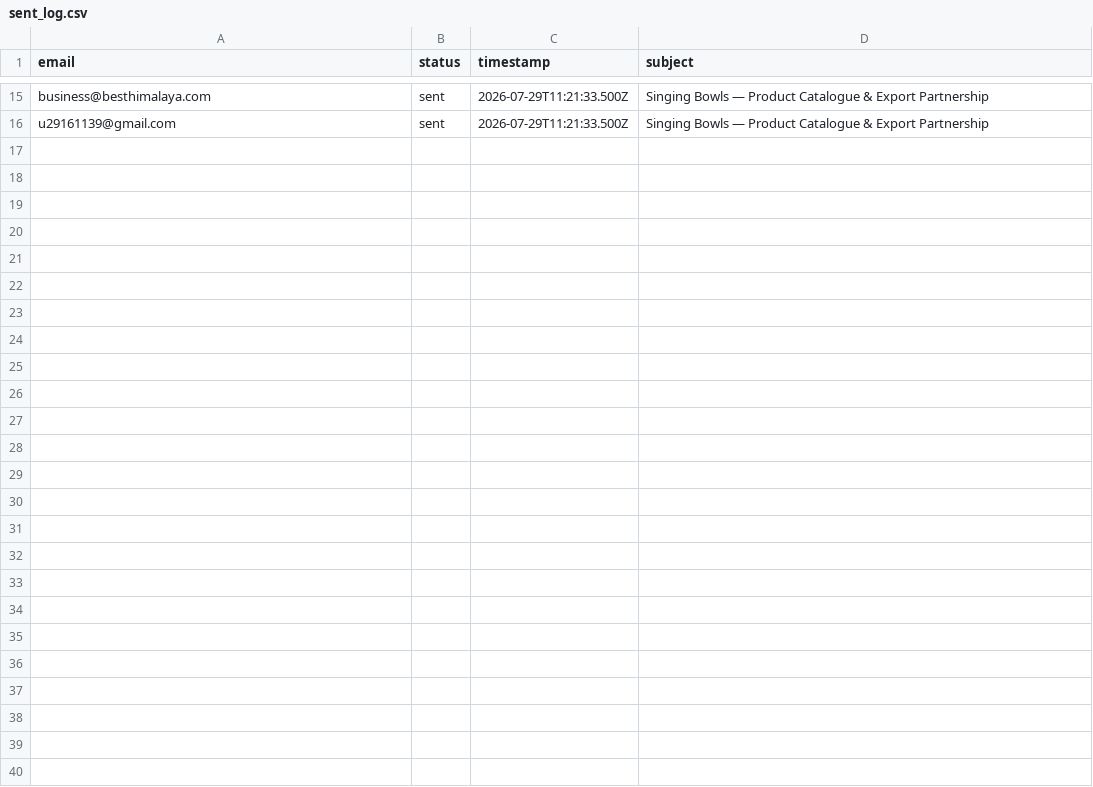
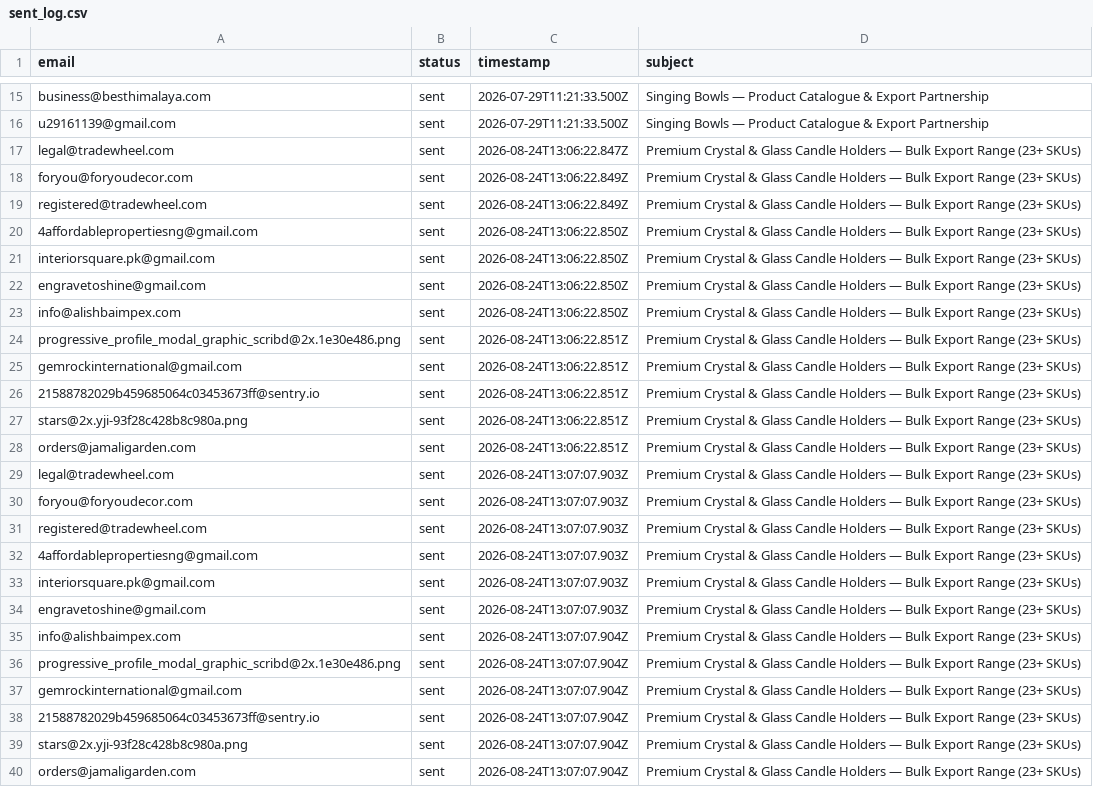
Before and after one commit to Devsharma08/EXPORT-Automation-System, a CSV file: data/sent_log.csv, drawn as a sheet; only a part is shown, gaps mark what is left out; the diff names each change by its address in the sheet, - before the commit and + after, or states it on an @@ line.

```diff
--- a/data/sent_log.csv
+++ b/data/sent_log.csv
+row 17: legal@tradewheel.com | sent | 2026-08-24T13:06:22.847Z | Premium Crystal & Glass Candle Holders — Bulk Export Range (23+ SKUs)
+row 18: foryou@foryoudecor.com | sent | 2026-08-24T13:06:22.849Z | Premium Crystal & Glass Candle Holders — Bulk Export Range (23+ SKUs)
+row 19: registered@tradewheel.com | sent | 2026-08-24T13:06:22.849Z | Premium Crystal & Glass Candle Holders — Bulk Export Range (23+ SKUs)
+row 20: 4affordablepropertiesng@gmail.com | sent | 2026-08-24T13:06:22.850Z | Premium Crystal & Glass Candle Holders — Bulk Export Range (23+ SKUs)
+row 21: interiorsquare.pk@gmail.com | sent | 2026-08-24T13:06:22.850Z | Premium Crystal & Glass Candle Holders — Bulk Export Range (23+ SKUs)
+row 22: engravetoshine@gmail.com | sent | 2026-08-24T13:06:22.850Z | Premium Crystal & Glass Candle Holders — Bulk Export Range (23+ SKUs)
+row 23: info@alishbaimpex.com | sent | 2026-08-24T13:06:22.850Z | Premium Crystal & Glass Candle Holders — Bulk Export Range (23+ SKUs)
+row 24: progressive_profile_modal_graphic_scribd@2x.1e30e486.png | sent | 2026-08-24T13:06:22.851Z | Premium Crystal & Glass Candle Holders — Bulk Export Range (23+ SKUs)
+row 25: gemrockinternational@gmail.com | sent | 2026-08-24T13:06:22.851Z | Premium Crystal & Glass Candle Holders — Bulk Export Range (23+ SKUs)
+row 26: 21588782029b459685064c03453673ff@sentry.io | sent | 2026-08-24T13:06:22.851Z | Premium Crystal & Glass Candle Holders — Bulk Export Range (23+ SKUs)
+row 27: stars@2x.yji-93f28c428b8c980a.png | sent | 2026-08-24T13:06:22.851Z | Premium Crystal & Glass Candle Holders — Bulk Export Range (23+ SKUs)
+row 28: orders@jamaligarden.com | sent | 2026-08-24T13:06:22.851Z | Premium Crystal & Glass Candle Holders — Bulk Export Range (23+ SKUs)
+row 29: legal@tradewheel.com | sent | 2026-08-24T13:07:07.903Z | Premium Crystal & Glass Candle Holders — Bulk Export Range (23+ SKUs)
+row 30: foryou@foryoudecor.com | sent | 2026-08-24T13:07:07.903Z | Premium Crystal & Glass Candle Holders — Bulk Export Range (23+ SKUs)
+row 31: registered@tradewheel.com | sent | 2026-08-24T13:07:07.903Z | Premium Crystal & Glass Candle Holders — Bulk Export Range (23+ SKUs)
+row 32: 4affordablepropertiesng@gmail.com | sent | 2026-08-24T13:07:07.903Z | Premium Crystal & Glass Candle Holders — Bulk Export Range (23+ SKUs)
+row 33: interiorsquare.pk@gmail.com | sent | 2026-08-24T13:07:07.903Z | Premium Crystal & Glass Candle Holders — Bulk Export Range (23+ SKUs)
+row 34: engravetoshine@gmail.com | sent | 2026-08-24T13:07:07.903Z | Premium Crystal & Glass Candle Holders — Bulk Export Range (23+ SKUs)
+row 35: info@alishbaimpex.com | sent | 2026-08-24T13:07:07.904Z | Premium Crystal & Glass Candle Holders — Bulk Export Range (23+ SKUs)
+row 36: progressive_profile_modal_graphic_scribd@2x.1e30e486.png | sent | 2026-08-24T13:07:07.904Z | Premium Crystal & Glass Candle Holders — Bulk Export Range (23+ SKUs)
+row 37: gemrockinternational@gmail.com | sent | 2026-08-24T13:07:07.904Z | Premium Crystal & Glass Candle Holders — Bulk Export Range (23+ SKUs)
+row 38: 21588782029b459685064c03453673ff@sentry.io | sent | 2026-08-24T13:07:07.904Z | Premium Crystal & Glass Candle Holders — Bulk Export Range (23+ SKUs)
+row 39: stars@2x.yji-93f28c428b8c980a.png | sent | 2026-08-24T13:07:07.904Z | Premium Crystal & Glass Candle Holders — Bulk Export Range (23+ SKUs)
+row 40: orders@jamaligarden.com | sent | 2026-08-24T13:07:07.904Z | Premium Crystal & Glass Candle Holders — Bulk Export Range (23+ SKUs)
```
Also changed, not shown: data/buyers.csv, 1 other file.
